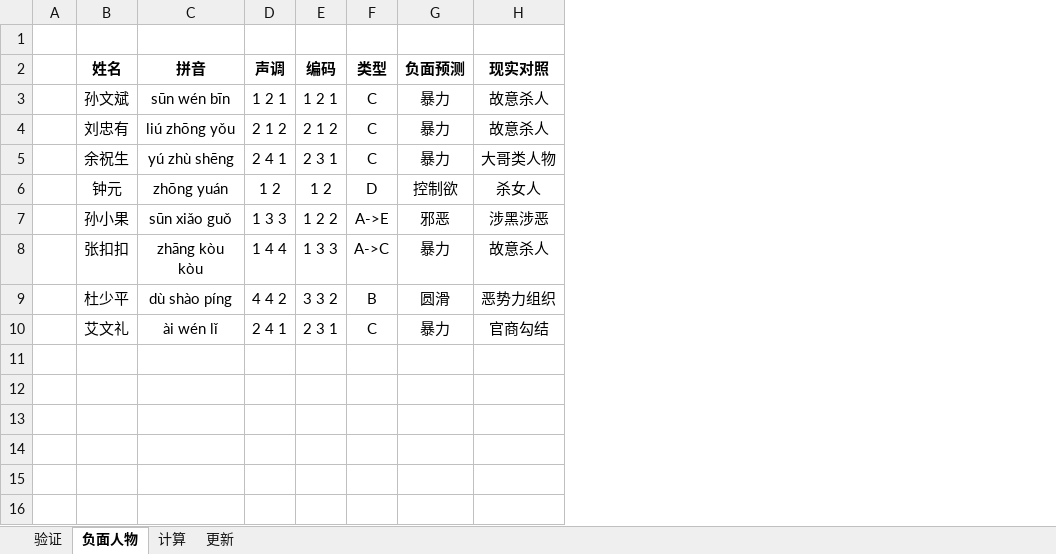
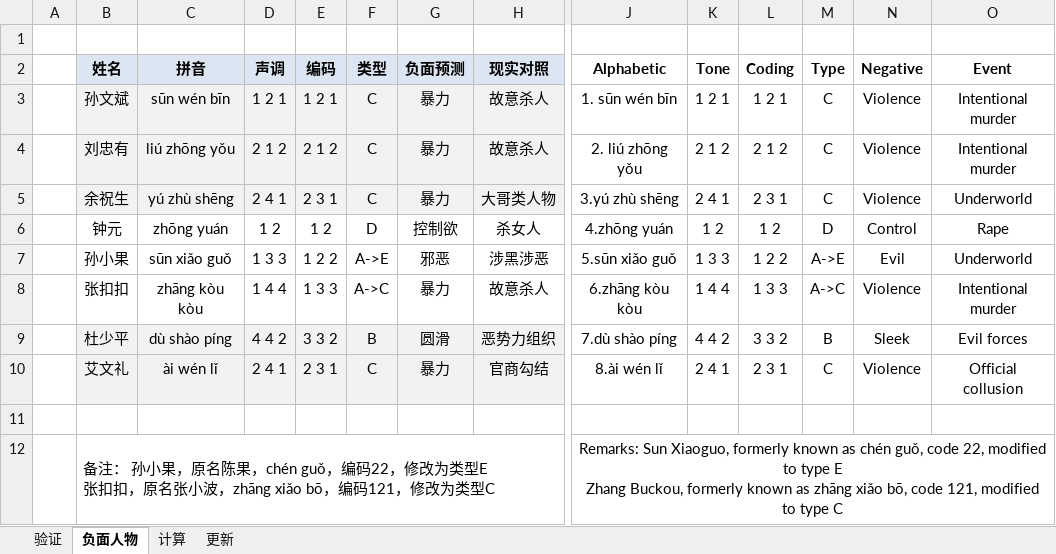
Before and after one commit to seefs/Personality, an Excel workbook: tool/性格统计上传.xlsx, sheet 负面人物, drawn as a sheet; only a part is shown, gaps mark what is left out; values as stored, in another font and other column widths than the file's, no borders; rows hold the shown columns only; ↵ is a line break in a cell; the diff covers the shown part only; the diff names each change by its address in the sheet, - before the commit and + after, or states it on an @@ line.

```diff
--- a/tool/性格统计上传.xlsx (sheet 负面人物)
+++ b/tool/性格统计上传.xlsx (sheet 负面人物)
+column J (Alphabetic), rows 3-10: 1. sūn wén bīn | 2. liú zhōng yǒu | 3.yú zhù shēng | 4.zhōng yuán | 5.sūn xiǎo guǒ | 6.zhāng kòu kòu | 7.dù shào píng | 8.ài wén lǐ
+column K (Tone), rows 3-10: 1 2 1 | 2 1 2 | 2 4 1 | 1 2 | 1 3 3 | 1 4 4 | 4 4 2 | 2 4 1
+column L (Coding), rows 3-10: 1 2 1 | 2 1 2 | 2 3 1 | 1 2 | 1 2 2 | 1 3 3 | 3 3 2 | 2 3 1
+column M (Type), rows 3-10: C | C | C | D | A->E | A->C | B | C
+column N (Negative), rows 3-10: Violence | Violence | Violence | Control | Evil | Violence | Sleek | Violence
+column O (Event), rows 3-10: Intentional murder | Intentional murder | Underworld | Rape | Underworld | Intentional murder | Evil forces | Official collusion
-B2:H2 fill: none
+B2:H2 fill: #DCE6F2
-B3:H5 fill: none
+B3:H5 fill: #F2F2F2
-B9:H10 fill: none
+B9:H10 fill: #F2F2F2
+row 11: (empty)
+row 12:  | 备注： 孙小果，原名陈果，chén guǒ，编码22，修改为类型E ↵ 张扣扣，原名张小波，zhāng xiǎo bō，编码121，修改为类型C |  |  |  |  |  |  | Remarks: Sun Xiaoguo, formerly known as chén guǒ, code 22, modified to type E ↵ Zhang Buckou, formerly known as zhāng xiǎo bō, code 121, modified to type C
```
Also changed, not shown: 1 added column elsewhere in this sheet, sheet 更新, sheet 验证, sheet 计算, charts or pictures, 22 other files.
